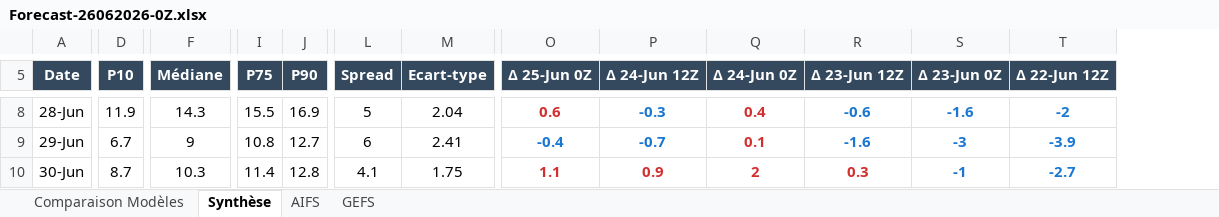
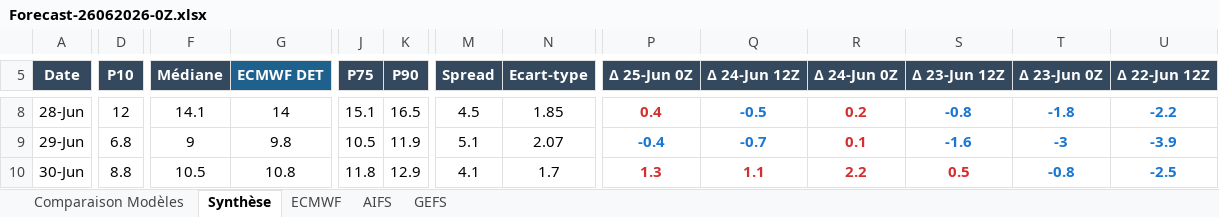
Before and after one commit to clav1stech/Weather, an Excel workbook: Forecasts/Forecast-26062026-0Z.xlsx, sheet Synthèse, drawn as a sheet; only a part is shown, gaps mark what is left out; values as stored, in another font and other column widths than the file's, no borders; addresses are those after the commit; the diff covers the shown part only; the diff names each change by its address in the sheet, - before the commit and + after, or states it on an @@ line.

```diff
--- a/Forecasts/Forecast-26062026-0Z.xlsx (sheet Synthèse)
+++ b/Forecasts/Forecast-26062026-0Z.xlsx (sheet Synthèse)
+sheet tab: ECMWF
+column G (ECMWF DET), rows 8-10: 14 | 9.8 | 10.8
-D8 (P10): 11.9
+D8 (P10): 12
-F8 (Médiane): 14.3
+F8 (Médiane): 14.1
-J8 (P75): 15.5
+J8 (P75): 15.1
-K8 (P90): 16.9
+K8 (P90): 16.5
-M8 (Spread): 5
+M8 (Spread): 4.5
-N8 (Ecart-type): 2.04
+N8 (Ecart-type): 1.85
-P8 (Δ 25-Jun 0Z): 0.6
+P8 (Δ 25-Jun 0Z): 0.4
-Q8 (Δ 24-Jun 12Z): -0.3
+Q8 (Δ 24-Jun 12Z): -0.5
-R8 (Δ 24-Jun 0Z): 0.4
+R8 (Δ 24-Jun 0Z): 0.2
-S8 (Δ 23-Jun 12Z): -0.6
+S8 (Δ 23-Jun 12Z): -0.8
-T8 (Δ 23-Jun 0Z): -1.6
+T8 (Δ 23-Jun 0Z): -1.8
-U8 (Δ 22-Jun 12Z): -2
+U8 (Δ 22-Jun 12Z): -2.2
-D9 (P10): 6.7
+D9 (P10): 6.8
-J9 (P75): 10.8
+J9 (P75): 10.5
-K9 (P90): 12.7
+K9 (P90): 11.9
-M9 (Spread): 6
+M9 (Spread): 5.1
-N9 (Ecart-type): 2.41
+N9 (Ecart-type): 2.07
-D10 (P10): 8.7
+D10 (P10): 8.8
-F10 (Médiane): 10.3
+F10 (Médiane): 10.5
-J10 (P75): 11.4
+J10 (P75): 11.8
-K10 (P90): 12.8
+K10 (P90): 12.9
-N10 (Ecart-type): 1.75
+N10 (Ecart-type): 1.7
-P10 (Δ 25-Jun 0Z): 1.1
+P10 (Δ 25-Jun 0Z): 1.3
-Q10 (Δ 24-Jun 12Z): 0.9
+Q10 (Δ 24-Jun 12Z): 1.1
-R10 (Δ 24-Jun 0Z): 2
+R10 (Δ 24-Jun 0Z): 2.2
-S10 (Δ 23-Jun 12Z): 0.3
+S10 (Δ 23-Jun 12Z): 0.5
-T10 (Δ 23-Jun 0Z): -1
+T10 (Δ 23-Jun 0Z): -0.8
-U10 (Δ 22-Jun 12Z): -2.7
+U10 (Δ 22-Jun 12Z): -2.5
```
Also changed, not shown: 156 edited cells and cell formats elsewhere in this sheet, sheet Comparaison Modèles.
